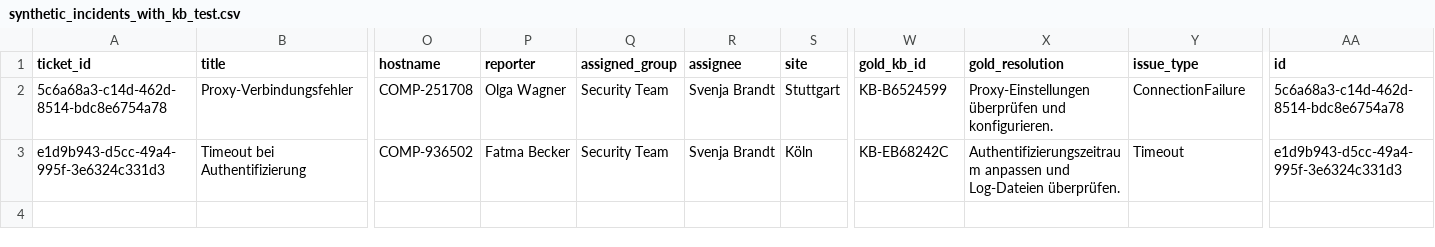
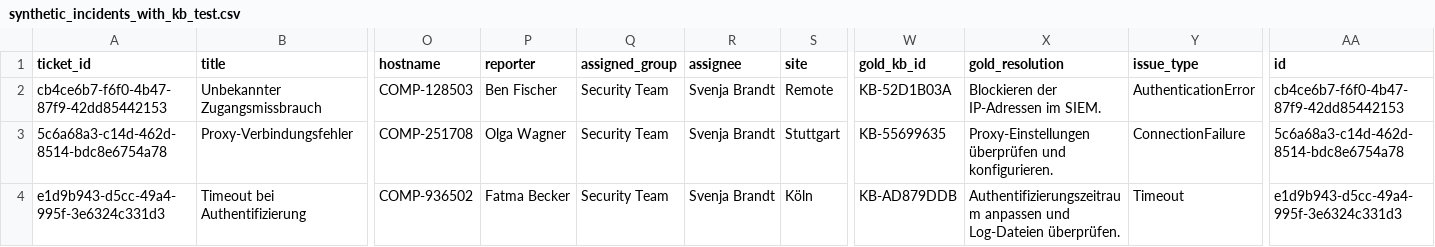
Before and after one commit to bduering86-debug/rag-experiments, a CSV file: generator/output/synthetic_incidents_with_kb_test.csv, drawn as a sheet; only a part is shown, gaps mark what is left out; addresses are those after the commit; rows hold the shown columns only; the diff names each change by its address in the sheet, - before the commit and + after, or states it on an @@ line.

Commit message:
Knowledgebase-Generator hinzugefügt und generierte KB-Artikel

```diff
--- a/generator/output/synthetic_incidents_with_kb_test.csv
+++ b/generator/output/synthetic_incidents_with_kb_test.csv
+row 2: cb4ce6b7-f6f0-4b47-87f9-42dd85442153 | Unbekannter Zugangsmissbrauch | COMP-128503 | Ben Fischer | Security Team | Svenja Brandt | Remote | KB-52D1B03A | Blockieren der IP-Adressen im SIEM. | AuthenticationError | cb4ce6b7-f6f0-4b47-87f9-42dd85442153
-W3 (gold_kb_id): KB-B6524599
+W3 (gold_kb_id): KB-55699635
-W4 (gold_kb_id): KB-EB68242C
+W4 (gold_kb_id): KB-AD879DDB
```
Also changed, not shown: 14 other files.
